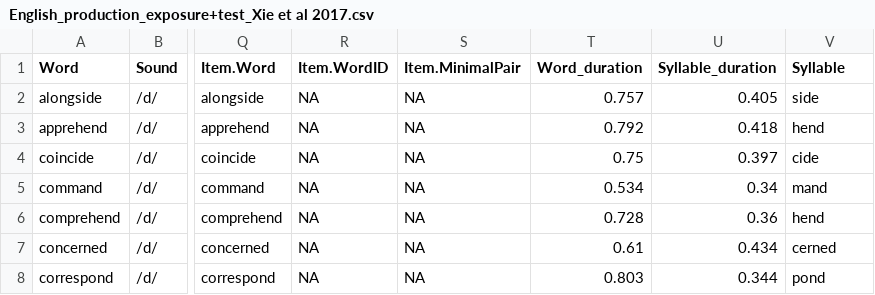
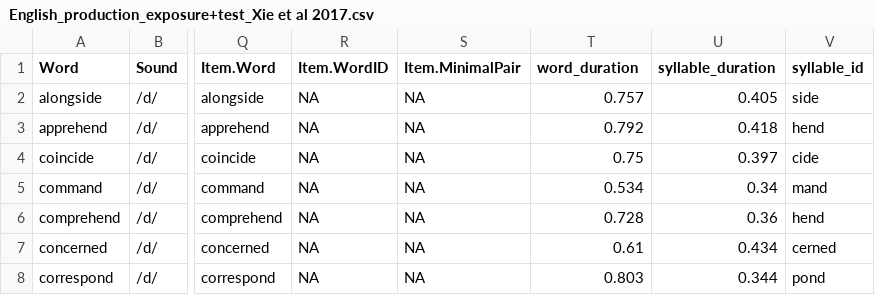
Before and after one commit to hlplab/computational_modeling_of_accent_adaptation_swedish_english, a CSV file: data/English/English_production_exposure+test_Xie et al 2017.csv, drawn as a sheet; only a part is shown, gaps mark what is left out; the diff names each change by its address in the sheet, - before the commit and + after, or states it on an @@ line.

```diff
--- a/data/English/English_production_exposure+test_Xie et al 2017.csv
+++ b/data/English/English_production_exposure+test_Xie et al 2017.csv
-T1: Word_duration
+T1: word_duration
-U1: Syllable_duration
+U1: syllable_duration
-V1: Syllable
+V1: syllable_id
```
Also changed, not shown: data/English/English_production_Li et al 2020.csv.
